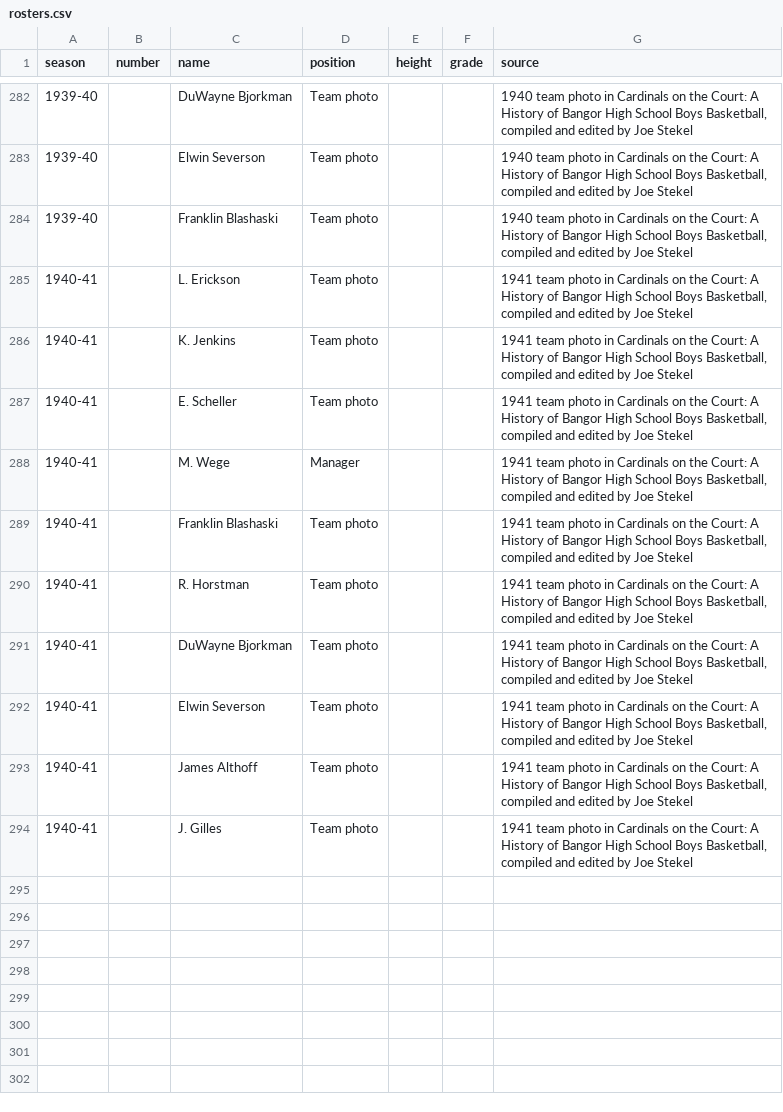
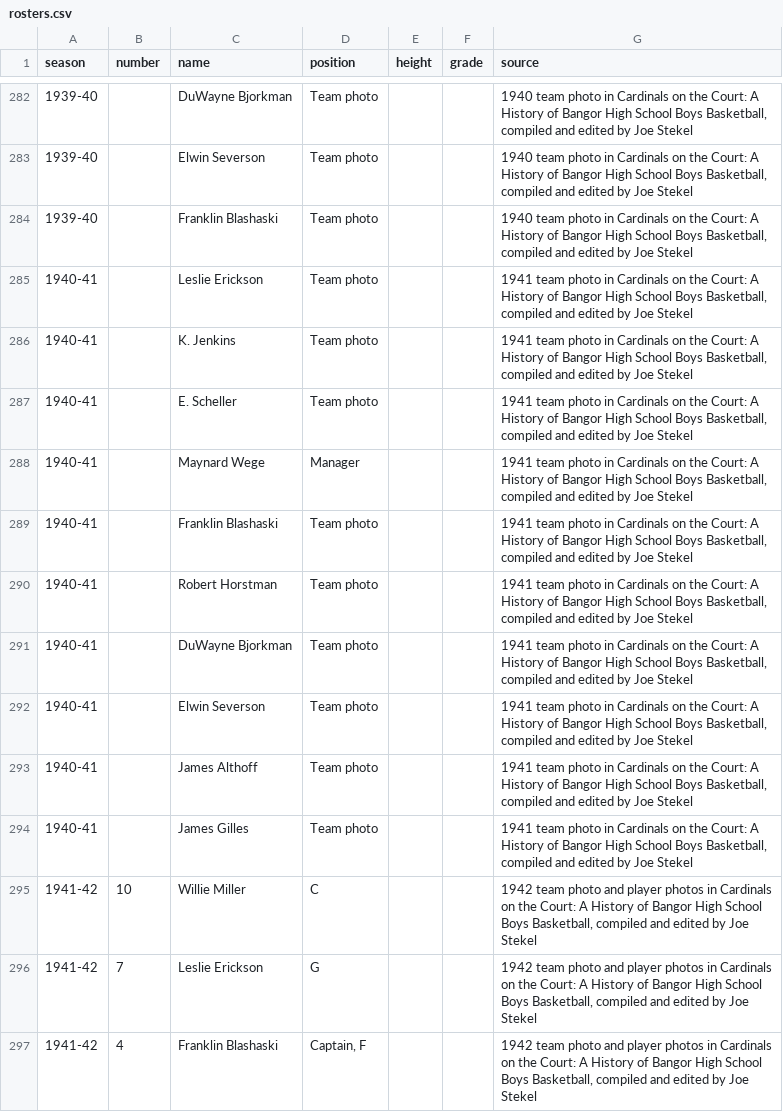
Before and after one commit to jparr021/bangor-basketball, a CSV file: overrides/rosters.csv, drawn as a sheet; only a part is shown, gaps mark what is left out; the diff covers the shown part only.

```diff
--- a/overrides/rosters.csv
+++ b/overrides/rosters.csv
@@ -284,8 +284,8 @@ season,number,name,position,height,grade,source
 1939-40,,Franklin Blashaski,Team photo,,,"1940 team photo in Cardinals on the Court: A History of Bangor High School Boys Basketball, compiled and edited by Joe Stekel"
-1940-41,,L. Erickson,Team photo,,,"1941 team photo in Cardinals on the Court: A History of Bangor High School Boys Basketball, compiled and edited by Joe Stekel"
+1940-41,,Leslie Erickson,Team photo,,,"1941 team photo in Cardinals on the Court: A History of Bangor High School Boys Basketball, compiled and edited by Joe Stekel"
 1940-41,,K. Jenkins,Team photo,,,"1941 team photo in Cardinals on the Court: A History of Bangor High School Boys Basketball, compiled and edited by Joe Stekel"
 1940-41,,E. Scheller,Team photo,,,"1941 team photo in Cardinals on the Court: A History of Bangor High School Boys Basketball, compiled and edited by Joe Stekel"
-1940-41,,M. Wege,Manager,,,"1941 team photo in Cardinals on the Court: A History of Bangor High School Boys Basketball, compiled and edited by Joe Stekel"
+1940-41,,Maynard Wege,Manager,,,"1941 team photo in Cardinals on the Court: A History of Bangor High School Boys Basketball, compiled and edited by Joe Stekel"
 1940-41,,Franklin Blashaski,Team photo,,,"1941 team photo in Cardinals on the Court: A History of Bangor High School Boys Basketball, compiled and edited by Joe Stekel"
-1940-41,,R. Horstman,Team photo,,,"1941 team photo in Cardinals on the Court: A History of Bangor High School Boys Basketball, compiled and edited by Joe Stekel"
+1940-41,,Robert Horstman,Team photo,,,"1941 team photo in Cardinals on the Court: A History of Bangor High School Boys Basketball, compiled and edited by Joe Stekel"
 1940-41,,DuWayne Bjorkman,Team photo,,,"1941 team photo in Cardinals on the Court: A History of Bangor High School Boys Basketball, compiled and edited by Joe Stekel"
@@ -293,2 +293,5 @@ season,number,name,position,height,grade,source
 1940-41,,James Althoff,Team photo,,,"1941 team photo in Cardinals on the Court: A History of Bangor High School Boys Basketball, compiled and edited by Joe Stekel"
-1940-41,,J. Gilles,Team photo,,,"1941 team photo in Cardinals on the Court: A History of Bangor High School Boys Basketball, compiled and edited by Joe Stekel"
+1940-41,,James Gilles,Team photo,,,"1941 team photo in Cardinals on the Court: A History of Bangor High School Boys Basketball, compiled and edited by Joe Stekel"
+1941-42,10,Willie Miller,C,,,"1942 team photo and player photos in Cardinals on the Court: A History of Bangor High School Boys Basketball, compiled and edited by Joe Stekel"
+1941-42,7,Leslie Erickson,G,,,"1942 team photo and player photos in Cardinals on the Court: A History of Bangor High School Boys Basketball, compiled and edited by Joe Stekel"
+1941-42,4,Franklin Blashaski,"Captain, F",,,"1942 team photo and player photos in Cardinals on the Court: A History of Bangor High School Boys Basketball, compiled and edited by Joe Stekel"
```
Also changed, not shown: 13 added rows and 1 edited cell elsewhere in this file, data/games.csv, data/player_careers.csv, 11 other files.
